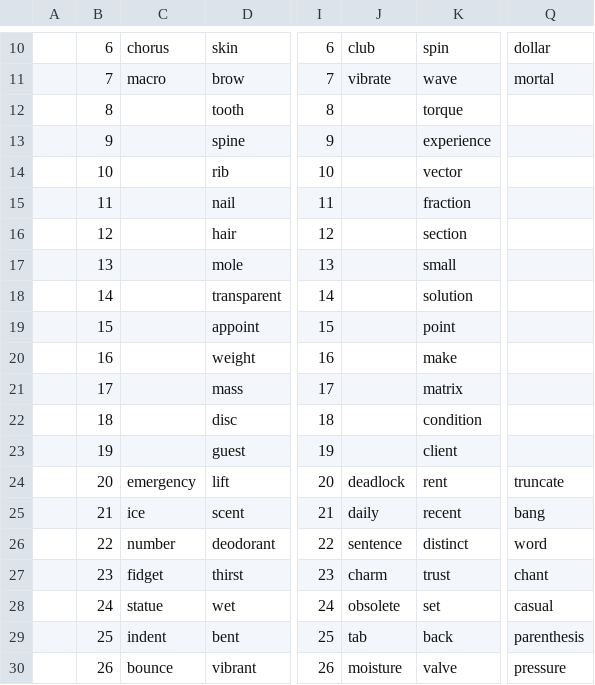
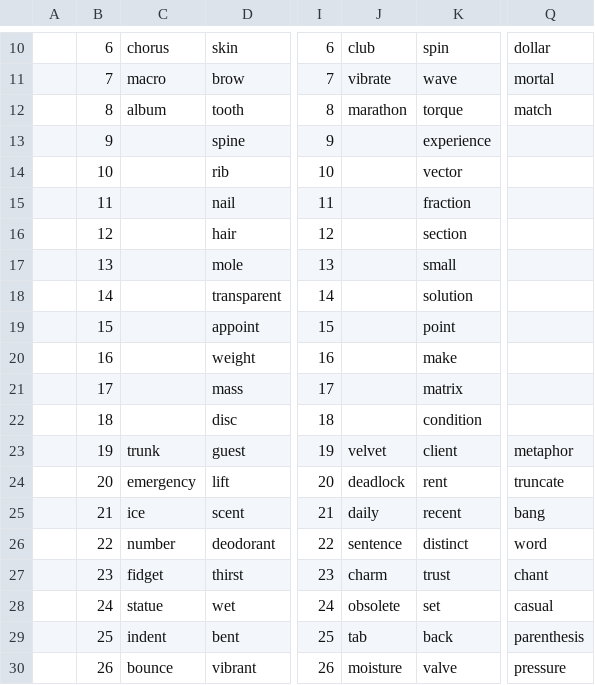
Before and after one commit to openroot/onlyIf31, a TSV file: 26. ceramicPanel47/10. noSingular45/10. noSingular45.tsv, drawn as a sheet; only a part is shown, gaps mark what is left out; the diff names each change by its address in the sheet, - before the commit and + after, or states it on an @@ line.

Commit message:
update

```diff
--- a/26. ceramicPanel47/10. noSingular45/10. noSingular45.tsv
+++ b/26. ceramicPanel47/10. noSingular45/10. noSingular45.tsv
-C12: (empty)
+C12: album
-J12: (empty)
+J12: marathon
-Q12: (empty)
+Q12: match
-C23: (empty)
+C23: trunk
-J23: (empty)
+J23: velvet
-Q23: (empty)
+Q23: metaphor
```
